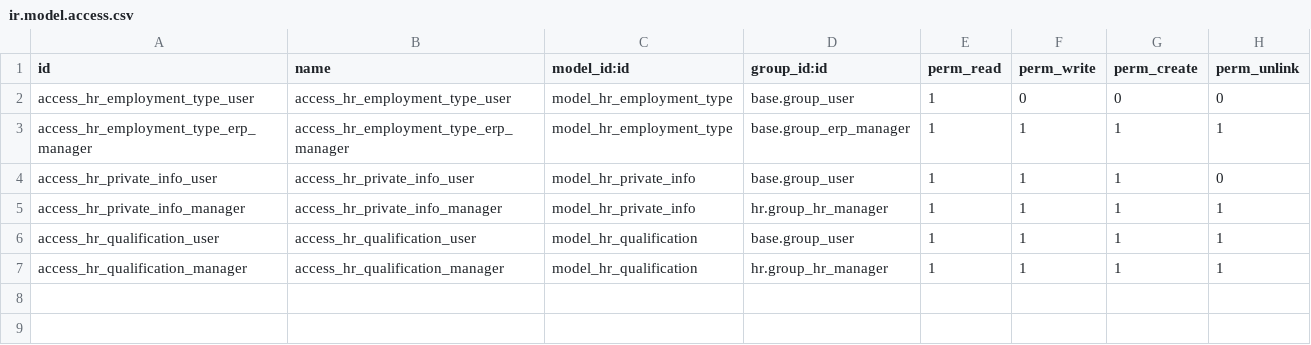
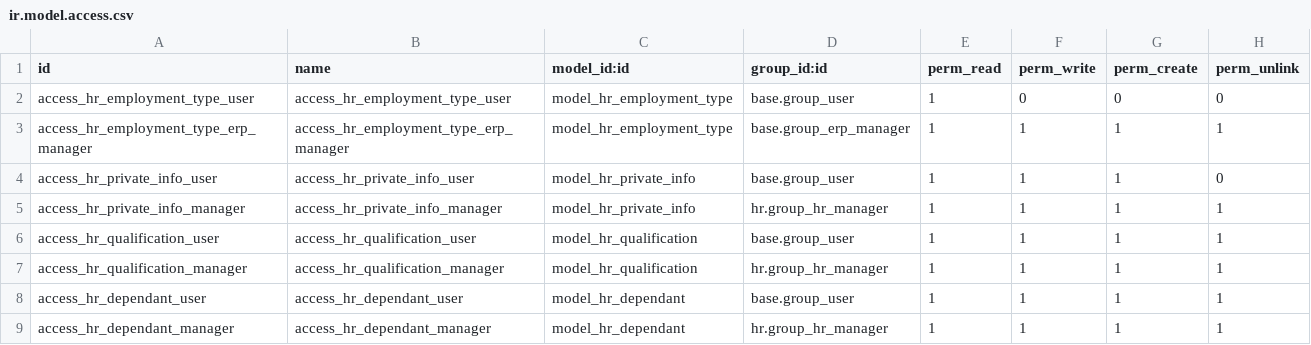
Before and after one commit to qrtl/nrq-custom, a CSV file: l10n_jp_hr_employee/security/ir.model.access.csv, drawn as a sheet; the diff names each change by its address in the sheet, - before the commit and + after, or states it on an @@ line.

Commit message:
add dependants

```diff
--- a/l10n_jp_hr_employee/security/ir.model.access.csv
+++ b/l10n_jp_hr_employee/security/ir.model.access.csv
+row 8: access_hr_dependant_user | access_hr_dependant_user | model_hr_dependant | base.group_user | 1 | 1 | 1 | 1
+row 9: access_hr_dependant_manager | access_hr_dependant_manager | model_hr_dependant | hr.group_hr_manager | 1 | 1 | 1 | 1
```
Also changed, not shown: 7 other files.
